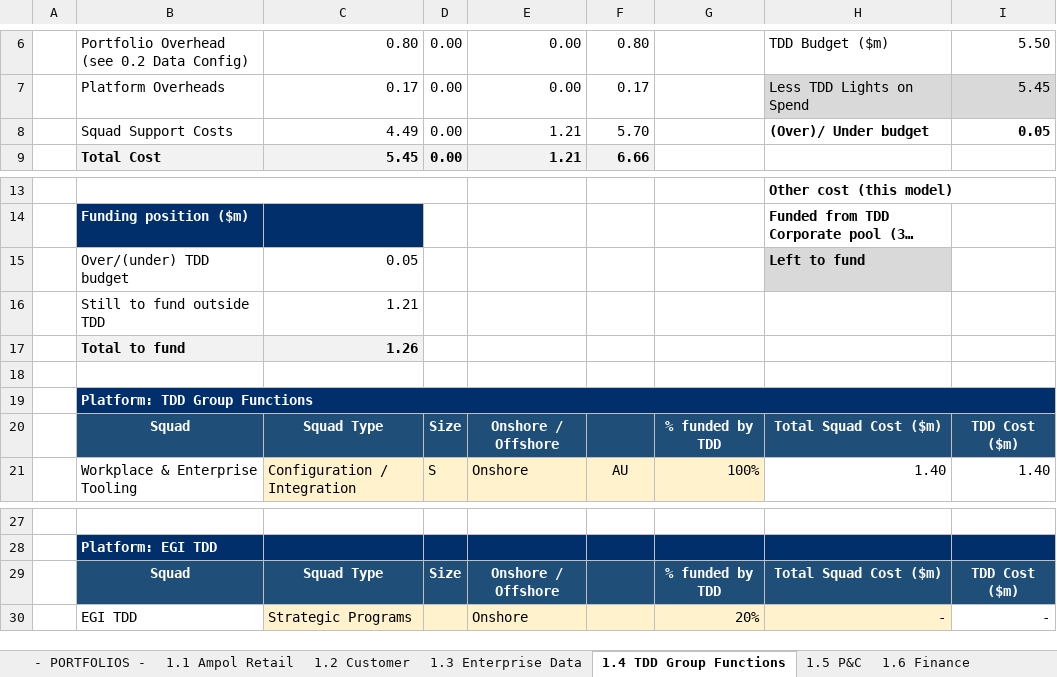
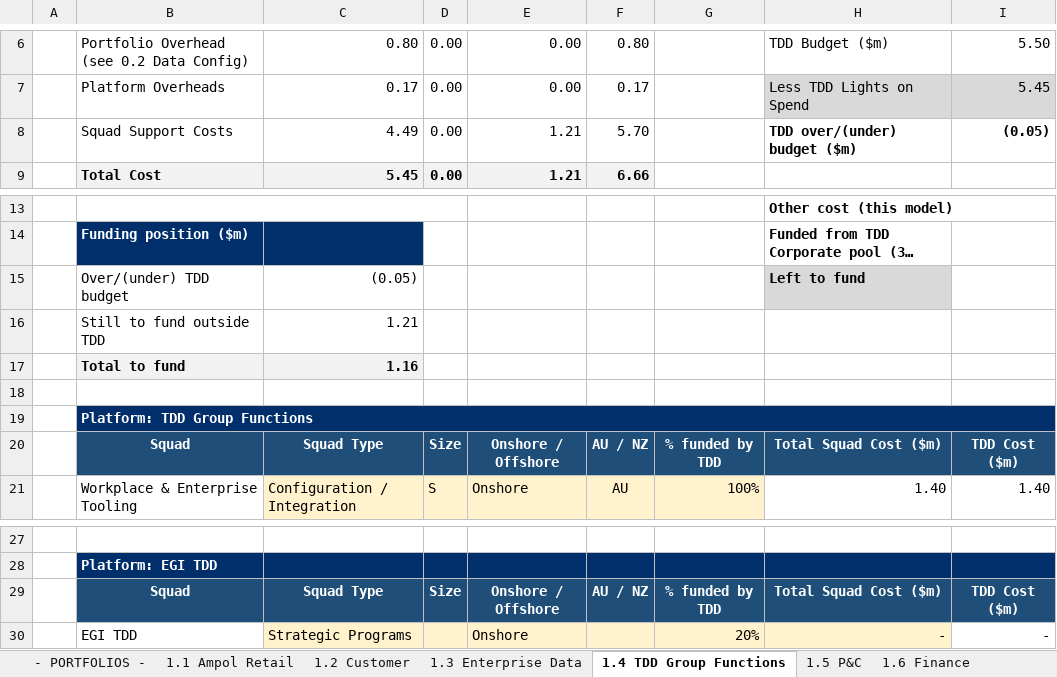
Before and after one commit to leewainescott-debug/anthropic-claude-code, an Excel workbook: TDD_Cost_Calc.xlsx, sheet 1.4 TDD Group Functions, drawn as a sheet; only a part is shown, gaps mark what is left out; long unchanged cells end in …; values as stored, in another font and other column widths than the file's, no borders; the diff names each change by its address in the sheet, - before the commit and + after, or states it on an @@ line.

```diff
--- a/TDD_Cost_Calc.xlsx (sheet 1.4 TDD Group Functions)
+++ b/TDD_Cost_Calc.xlsx (sheet 1.4 TDD Group Functions)
-H8: (Over)/ Under budget
+H8: TDD over/(under) budget ($m)
-I8: 0.05
+I8: (0.05)
-C15: 0.05
+C15: (0.05)
-C17: 1.26
+C17: 1.16
-F20: (empty)
+F20: AU / NZ
-F29: (empty)
+F29: AU / NZ
```
Also changed, not shown: sheet 1.5 P&C, sheet 1.10 Z Retail, sheet 1.1 Ampol Retail, formulas that keep their value, 1 other file.
